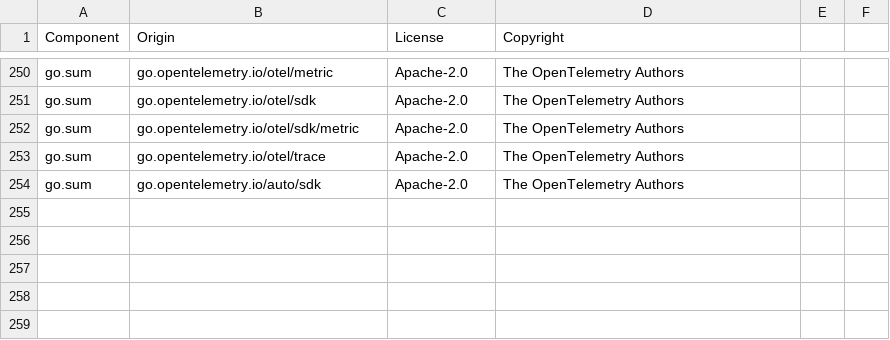
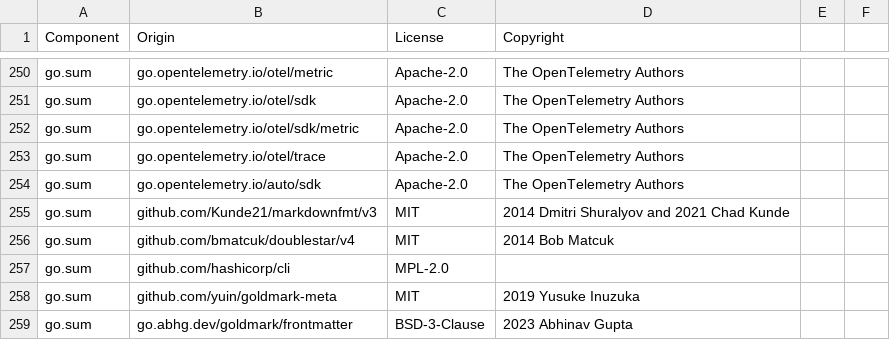
Before and after one commit to DataDog/terraform-provider-datadog, a CSV file: LICENSE-3rdparty.csv, drawn as a sheet; only a part is shown, gaps mark what is left out; the diff names each change by its address in the sheet, - before the commit and + after, or states it on an @@ line.

Commit message:
Updated the 3rd party license file

```diff
--- a/LICENSE-3rdparty.csv
+++ b/LICENSE-3rdparty.csv
+row 255: go.sum | github.com/Kunde21/markdownfmt/v3 | MIT | 2014 Dmitri Shuralyov and 2021 Chad Kunde
+row 256: go.sum | github.com/bmatcuk/doublestar/v4 | MIT | 2014 Bob Matcuk
+row 257: go.sum | github.com/hashicorp/cli | MPL-2.0
+row 258: go.sum | github.com/yuin/goldmark-meta | MIT | 2019 Yusuke Inuzuka
+row 259: go.sum | go.abhg.dev/goldmark/frontmatter | BSD-3-Clause | 2023 Abhinav Gupta
```
